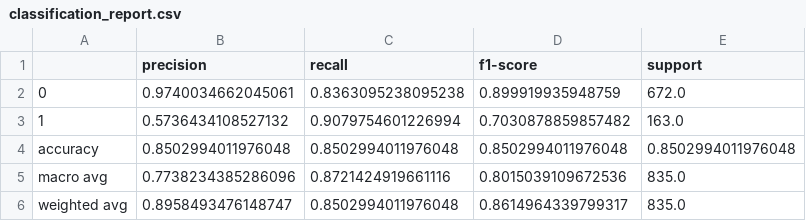
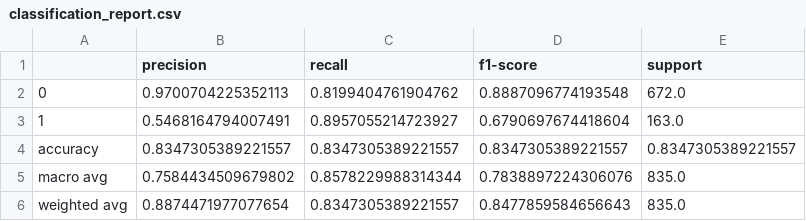
Before and after one commit to rahulsharma-github/visit-with-us-tourism-mlops, a CSV file: tourism_project/reports/classification_report.csv, drawn as a sheet.

```diff
--- a/tourism_project/reports/classification_report.csv
+++ b/tourism_project/reports/classification_report.csv
@@ -1,6 +1,6 @@
 ,precision,recall,f1-score,support
-0,0.9740034662045061,0.8363095238095238,0.899919935948759,672.0
-1,0.5736434108527132,0.9079754601226994,0.7030878859857482,163.0
-accuracy,0.8502994011976048,0.8502994011976048,0.8502994011976048,0.8502994011976048
-macro avg,0.7738234385286096,0.8721424919661116,0.8015039109672536,835.0
-weighted avg,0.8958493476148747,0.8502994011976048,0.8614964339799317,835.0
+0,0.9700704225352113,0.8199404761904762,0.8887096774193548,672.0
+1,0.5468164794007491,0.8957055214723927,0.6790697674418604,163.0
+accuracy,0.8347305389221557,0.8347305389221557,0.8347305389221557,0.8347305389221557
+macro avg,0.7584434509679802,0.8578229988314344,0.7838897224306076,835.0
+weighted avg,0.8874471977077654,0.8347305389221557,0.8477859584656643,835.0
```
Also changed, not shown: tourism_project/reports/cv_trials.csv, tourism_project/reports/model_comparison.csv, 8 other files.
